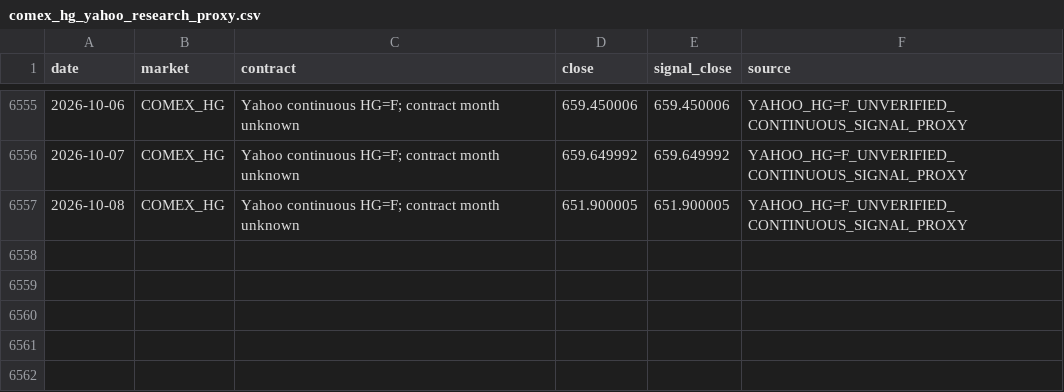
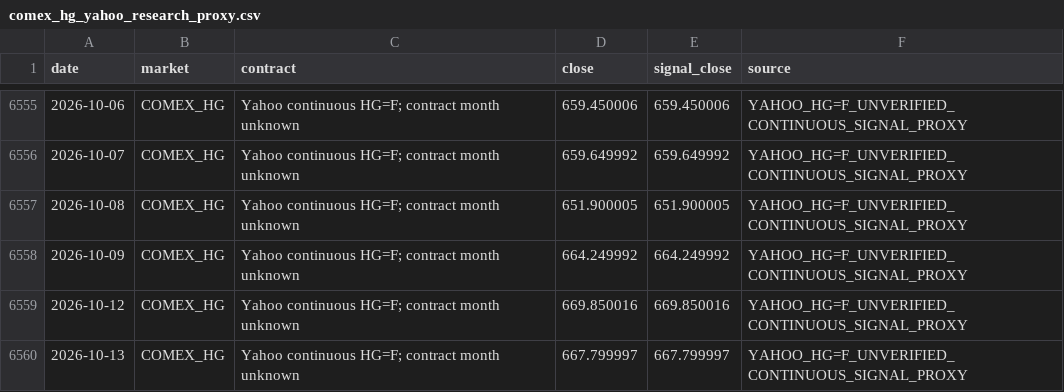
Before and after one commit to benj9971/cta_models, a CSV file: dashboard/data/comex_hg_yahoo_research_proxy.csv, drawn as a sheet; only a part is shown, gaps mark what is left out; the diff names each change by its address in the sheet, - before the commit and + after, or states it on an @@ line.

```diff
--- a/dashboard/data/comex_hg_yahoo_research_proxy.csv
+++ b/dashboard/data/comex_hg_yahoo_research_proxy.csv
+row 6558: 2026-10-09 | COMEX_HG | Yahoo continuous HG=F; contract month unknown | 664.249992 | 664.249992 | YAHOO_HG=F_UNVERIFIED_CONTINUOUS_SIGNAL_PROXY
+row 6559: 2026-10-12 | COMEX_HG | Yahoo continuous HG=F; contract month unknown | 669.850016 | 669.850016 | YAHOO_HG=F_UNVERIFIED_CONTINUOUS_SIGNAL_PROXY
+row 6560: 2026-10-13 | COMEX_HG | Yahoo continuous HG=F; contract month unknown | 667.799997 | 667.799997 | YAHOO_HG=F_UNVERIFIED_CONTINUOUS_SIGNAL_PROXY
```
Also changed, not shown: dashboard/data/cftc_disaggregated_futures_only_hg_pl.csv, dashboard/data/comex_gc_yahoo_research_proxy.csv, 19 other files.
